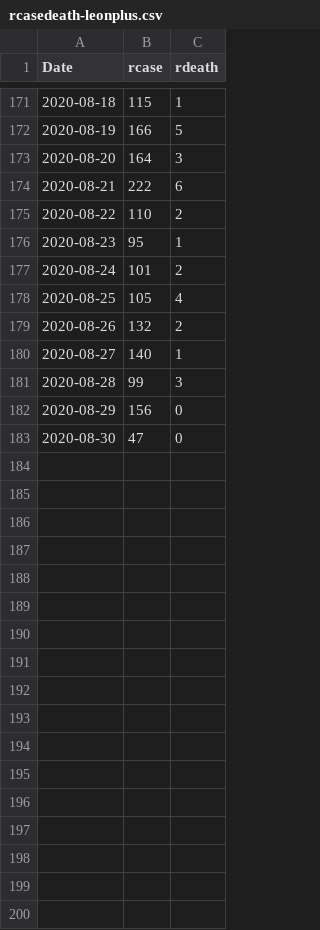
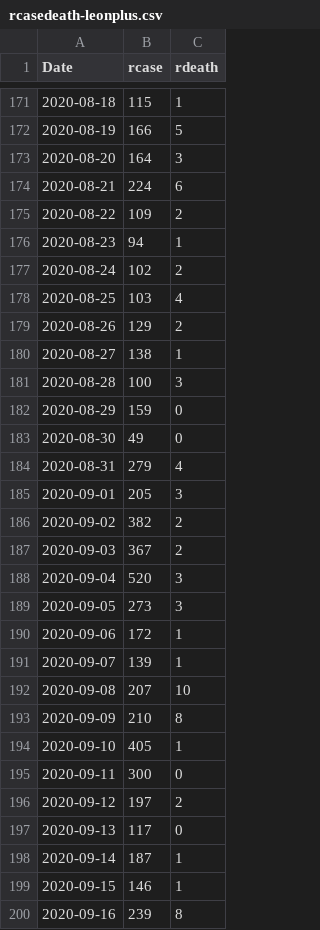
Before and after one commit to kokbent/fl-covid19, a CSV file: ts/rcasedeath-leonplus.csv, drawn as a sheet; only a part is shown, gaps mark what is left out; the diff covers the shown part only.

```diff
--- a/ts/rcasedeath-leonplus.csv
+++ b/ts/rcasedeath-leonplus.csv
@@ -173,11 +173,28 @@ Date,rcase,rdeath
 2020-08-20,164,3
-2020-08-21,222,6
-2020-08-22,110,2
-2020-08-23,95,1
-2020-08-24,101,2
-2020-08-25,105,4
-2020-08-26,132,2
-2020-08-27,140,1
-2020-08-28,99,3
-2020-08-29,156,0
-2020-08-30,47,0
+2020-08-21,224,6
+2020-08-22,109,2
+2020-08-23,94,1
+2020-08-24,102,2
+2020-08-25,103,4
+2020-08-26,129,2
+2020-08-27,138,1
+2020-08-28,100,3
+2020-08-29,159,0
+2020-08-30,49,0
+2020-08-31,279,4
+2020-09-01,205,3
+2020-09-02,382,2
+2020-09-03,367,2
+2020-09-04,520,3
+2020-09-05,273,3
+2020-09-06,172,1
+2020-09-07,139,1
+2020-09-08,207,10
+2020-09-09,210,8
+2020-09-10,405,1
+2020-09-11,300,0
+2020-09-12,197,2
+2020-09-13,117,0
+2020-09-14,187,1
+2020-09-15,146,1
+2020-09-16,239,8
```
Also changed, not shown: 11 added rows and 22 edited cells elsewhere in this file, ts/rcasedeath-broward.csv, ts/rcasedeath-dade.csv, 7 other files.
